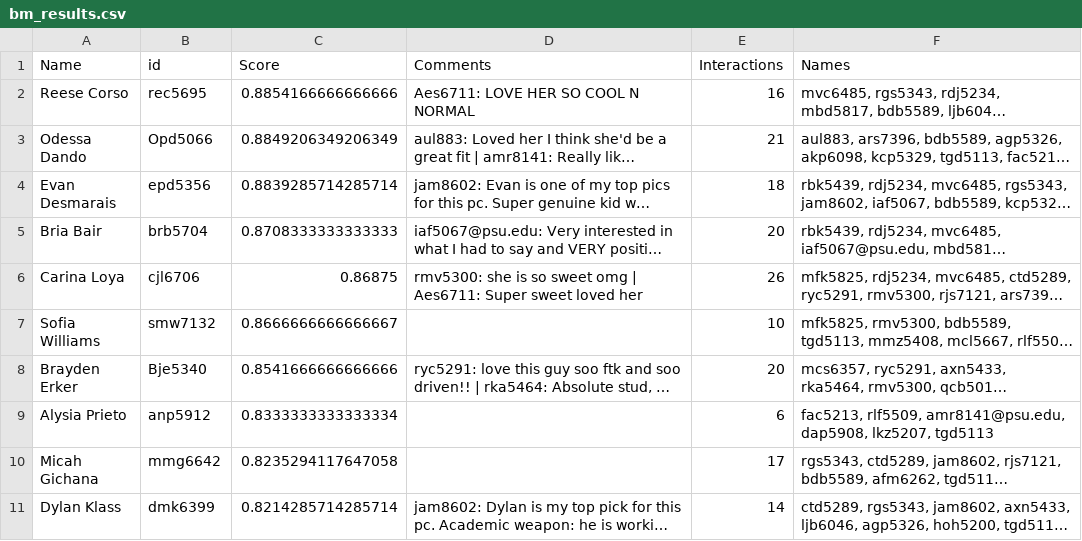
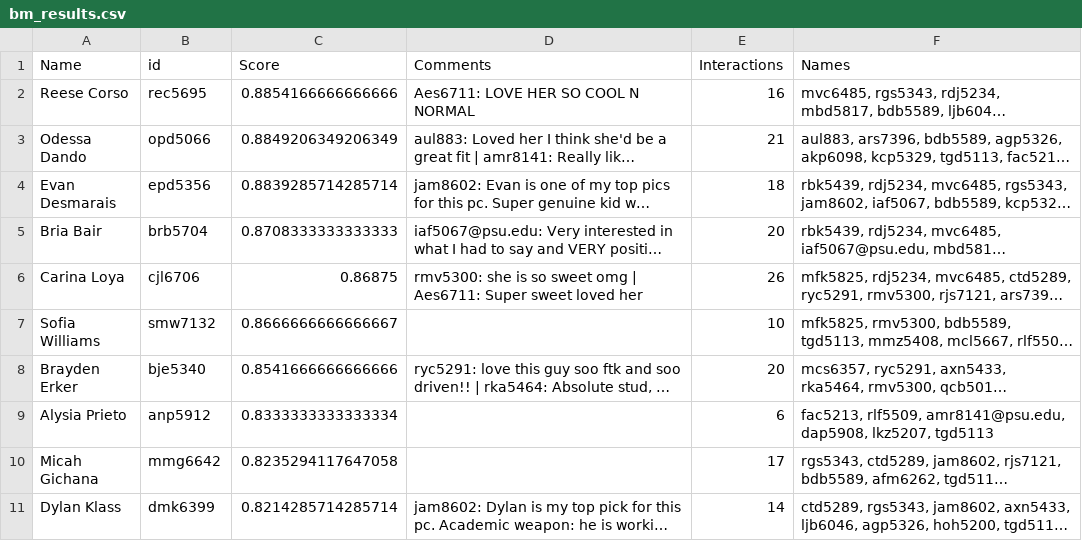
Before and after one commit to CalebMowery04/Rush-Database, a CSV file: real_data/bm_results.csv, drawn as a sheet; only a part is shown; long unchanged cells end in …; the diff covers the shown part only; the diff names each change by its address in the sheet, - before the commit and + after, or states it on an @@ line.

```diff
--- a/real_data/bm_results.csv
+++ b/real_data/bm_results.csv
-B3 (id): Opd5066
+B3 (id): opd5066
-B8 (id): Bje5340
+B8 (id): bje5340
```
Also changed, not shown: 38 edited cells elsewhere in this file.
